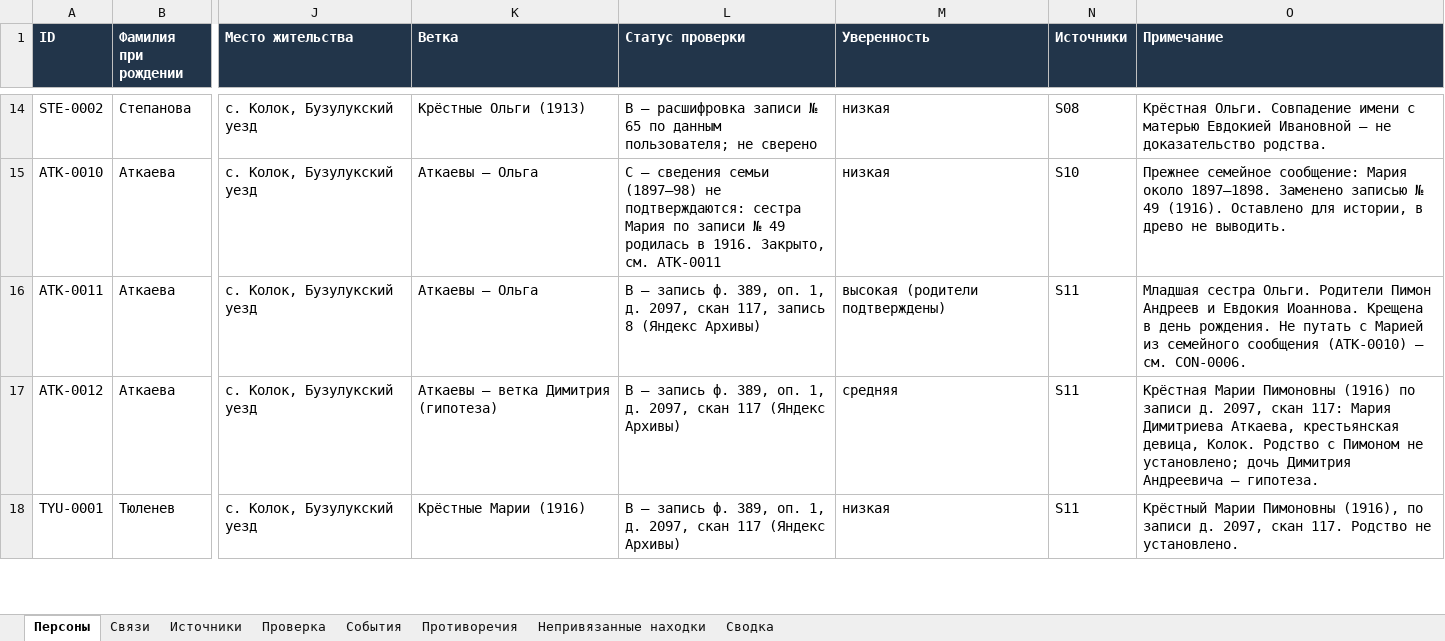
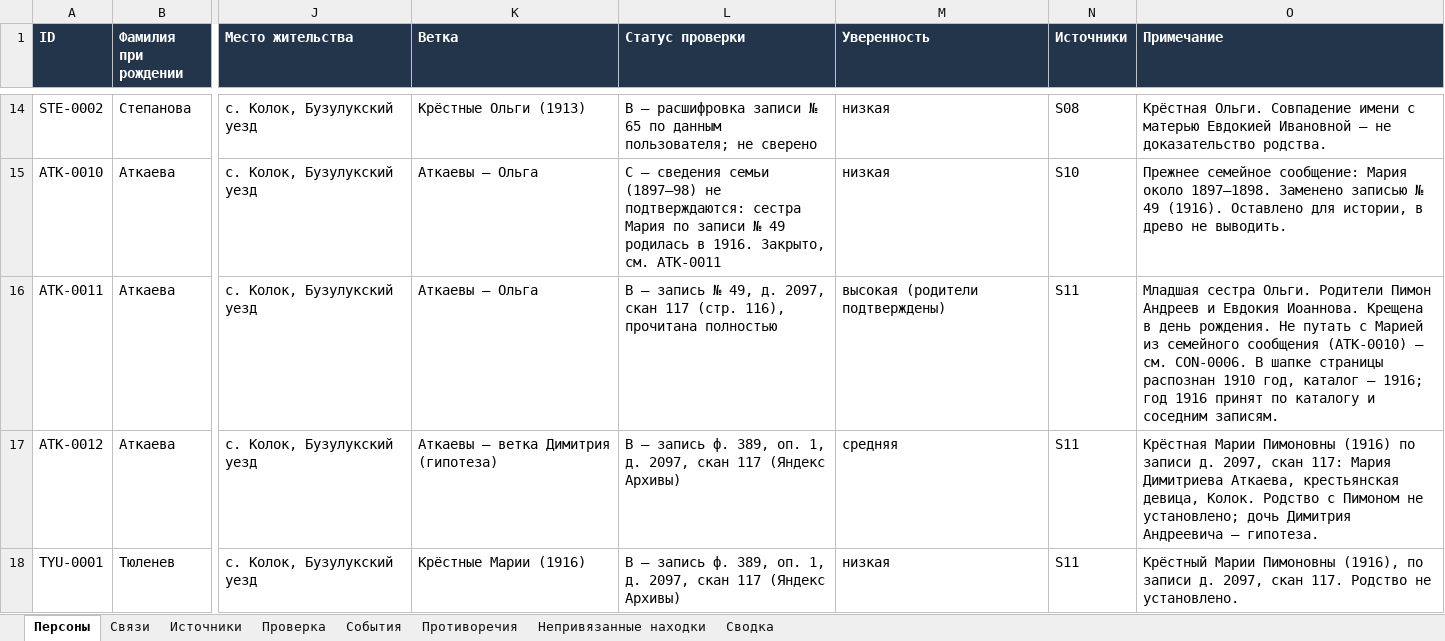
Before and after one commit to kilevoy/rykunov-family-tree, an Excel workbook: data/rykunov-family-tree.xlsx, sheet Персоны, drawn as a sheet; only a part is shown, gaps mark what is left out; values as stored, in another font and other column widths than the file's, no borders; the diff names each change by its address in the sheet, - before the commit and + after, or states it on an @@ line.

```diff
--- a/data/rykunov-family-tree.xlsx (sheet Персоны)
+++ b/data/rykunov-family-tree.xlsx (sheet Персоны)
-L16 (Статус проверки): …— запись ф. 389, оп. 1, д. 2097, скан 117, запись 8 (Яндекс Архивы)
+L16 (Статус проверки): …— запись № 49, д. 2097, скан 117 (стр. 116), прочитана полностью
-O16 (Примечание): …см. CON-0006.
+O16 (Примечание): …см. CON-0006. В шапке страницы распознан 1910 год, каталог — 1916; год 1916 принят по каталогу и соседним записям.
```
Also changed, not shown: sheet Проверка, sheet Источники, sheet Сводка, 2 other files.
